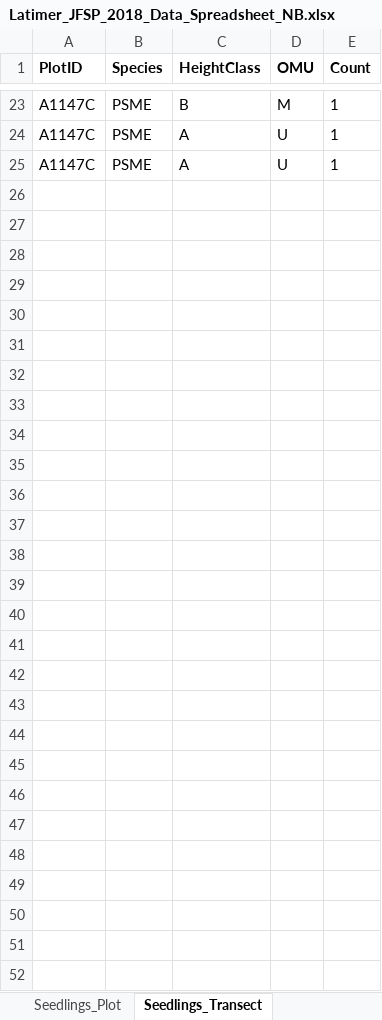
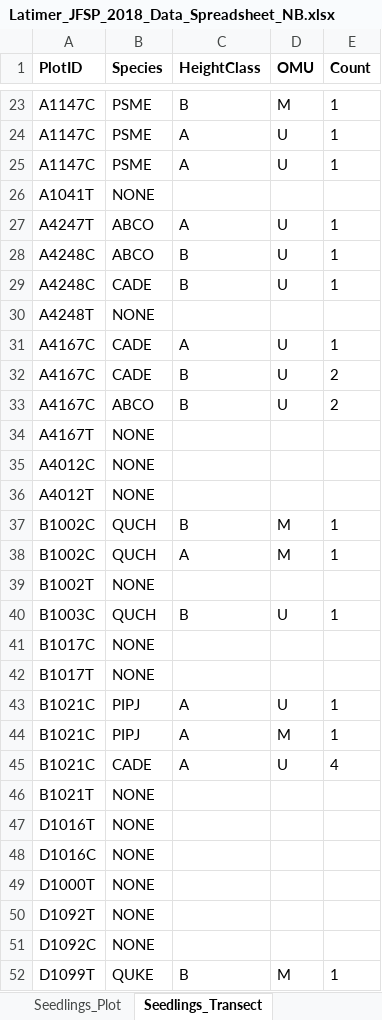
Before and after one commit to LatimerLab/postfire-management, an Excel workbook: data/field-raw/Latimer_JFSP_2018_Data_Spreadsheet_NB.xlsx, sheet Seedlings_Transect, drawn as a sheet; only a part is shown, gaps mark what is left out; values as stored, in another font and other column widths than the file's, no borders; the diff names each change by its address in the sheet, - before the commit and + after, or states it on an @@ line.

```diff
--- a/data/field-raw/Latimer_JFSP_2018_Data_Spreadsheet_NB.xlsx (sheet Seedlings_Transect)
+++ b/data/field-raw/Latimer_JFSP_2018_Data_Spreadsheet_NB.xlsx (sheet Seedlings_Transect)
+row 26: A1041T | NONE
+row 27: A4247T | ABCO | A | U | 1
+row 28: A4248C | ABCO | B | U | 1
+row 29: A4248C | CADE | B | U | 1
+row 30: A4248T | NONE
+row 31: A4167C | CADE | A | U | 1
+row 32: A4167C | CADE | B | U | 2
+row 33: A4167C | ABCO | B | U | 2
+row 34: A4167T | NONE
+row 35: A4012C | NONE
+row 36: A4012T | NONE
+row 37: B1002C | QUCH | B | M | 1
+row 38: B1002C | QUCH | A | M | 1
+row 39: B1002T | NONE
+row 40: B1003C | QUCH | B | U | 1
+row 41: B1017C | NONE
+row 42: B1017T | NONE
+row 43: B1021C | PIPJ | A | U | 1
+row 44: B1021C | PIPJ | A | M | 1
+row 45: B1021C | CADE | A | U | 4
+row 46: B1021T | NONE
+row 47: D1016T | NONE
+row 48: D1016C | NONE
+row 49: D1000T | NONE
+row 50: D1092T | NONE
+row 51: D1092C | NONE
+row 52: D1099T | QUKE | B | M | 1
```
Also changed, not shown: sheet Seedlings_Plot, sheet Plot, sheet PrefireTrees, sheet CWD, sheet SeedTree, sheet Shrub, 2 more sheets, data/field-raw/Latimer_JFSP_2018_Data_Spreadsheet_AG.xlsx, data/field-raw/Latimer_JFSP_2018_Data_Spreadsheet_CM.xlsx, 17 other files.
